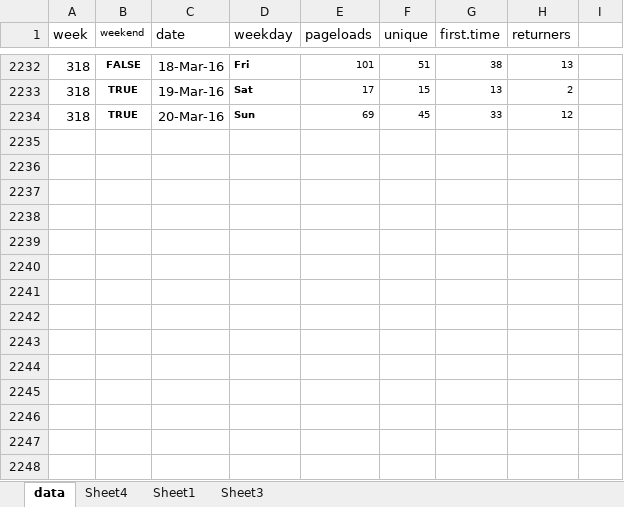
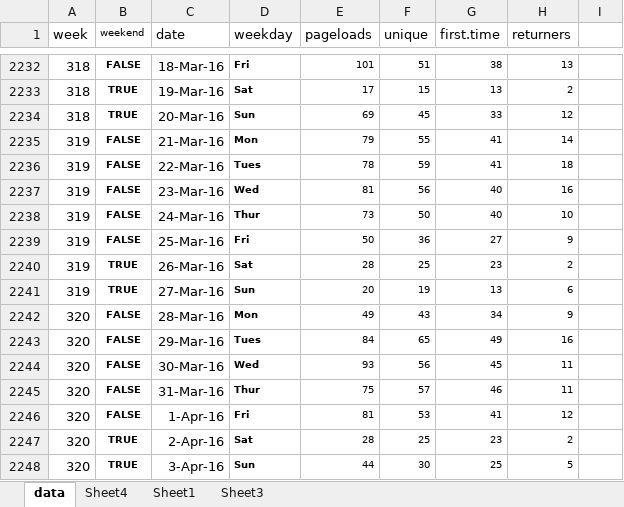
Before and after one commit to droglenc/fishR, an Excel workbook: exposure/WebStats1.xlsx, sheet data, drawn as a sheet; only a part is shown, gaps mark what is left out; values as stored, in another font and other column widths than the file's, no borders; the diff names each change by its address in the sheet, - before the commit and + after, or states it on an @@ line.

```diff
--- a/exposure/WebStats1.xlsx (sheet data)
+++ b/exposure/WebStats1.xlsx (sheet data)
+row 2235: 319 | FALSE | 21-Mar-16 | Mon | 79 | 55 | 41 | 14
+row 2236: 319 | FALSE | 22-Mar-16 | Tues | 78 | 59 | 41 | 18
+row 2237: 319 | FALSE | 23-Mar-16 | Wed | 81 | 56 | 40 | 16
+row 2238: 319 | FALSE | 24-Mar-16 | Thur | 73 | 50 | 40 | 10
+row 2239: 319 | FALSE | 25-Mar-16 | Fri | 50 | 36 | 27 | 9
+row 2240: 319 | TRUE | 26-Mar-16 | Sat | 28 | 25 | 23 | 2
+row 2241: 319 | TRUE | 27-Mar-16 | Sun | 20 | 19 | 13 | 6
+row 2242: 320 | FALSE | 28-Mar-16 | Mon | 49 | 43 | 34 | 9
+row 2243: 320 | FALSE | 29-Mar-16 | Tues | 84 | 65 | 49 | 16
+row 2244: 320 | FALSE | 30-Mar-16 | Wed | 93 | 56 | 45 | 11
+row 2245: 320 | FALSE | 31-Mar-16 | Thur | 75 | 57 | 46 | 11
+row 2246: 320 | FALSE | 1-Apr-16 | Fri | 81 | 53 | 41 | 12
+row 2247: 320 | TRUE | 2-Apr-16 | Sat | 28 | 25 | 23 | 2
+row 2248: 320 | TRUE | 3-Apr-16 | Sun | 44 | 30 | 25 | 5
```
Also changed, not shown: sheet Sheet1, sheet Sheet4, charts or pictures, 1 other file.
